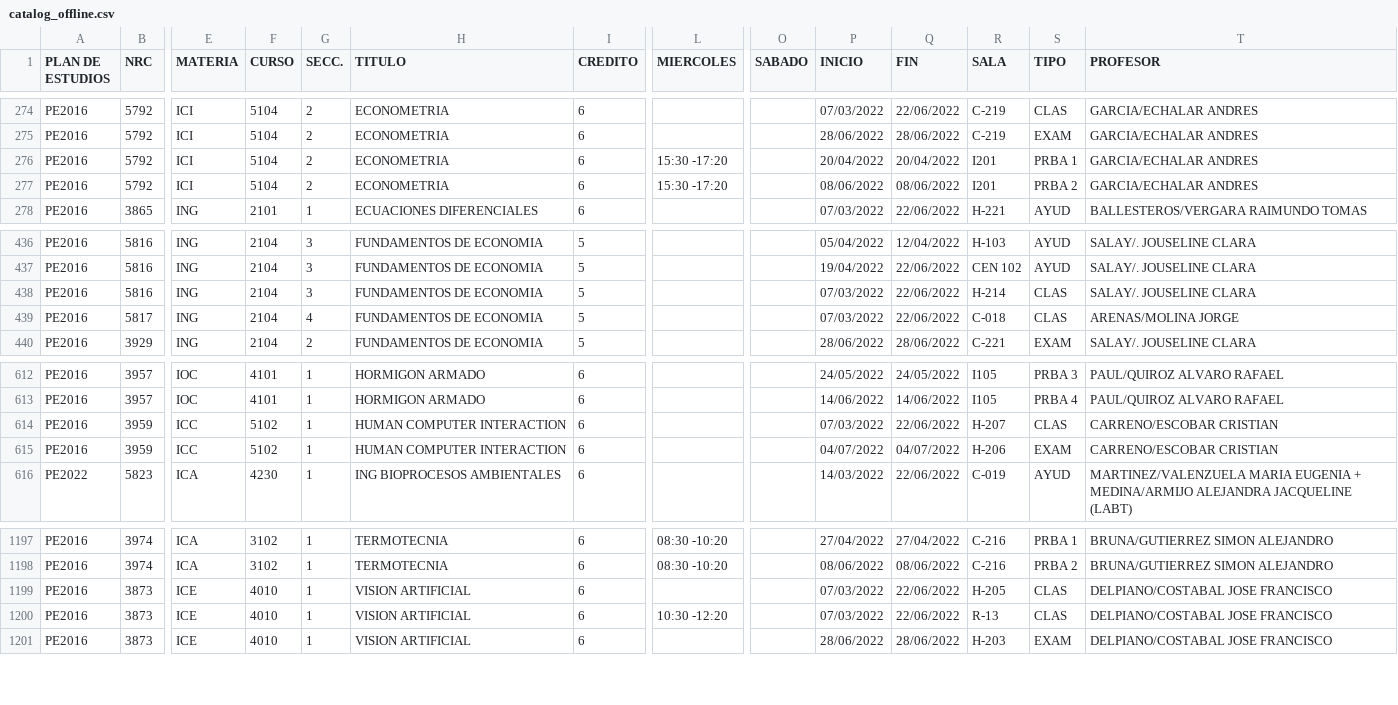
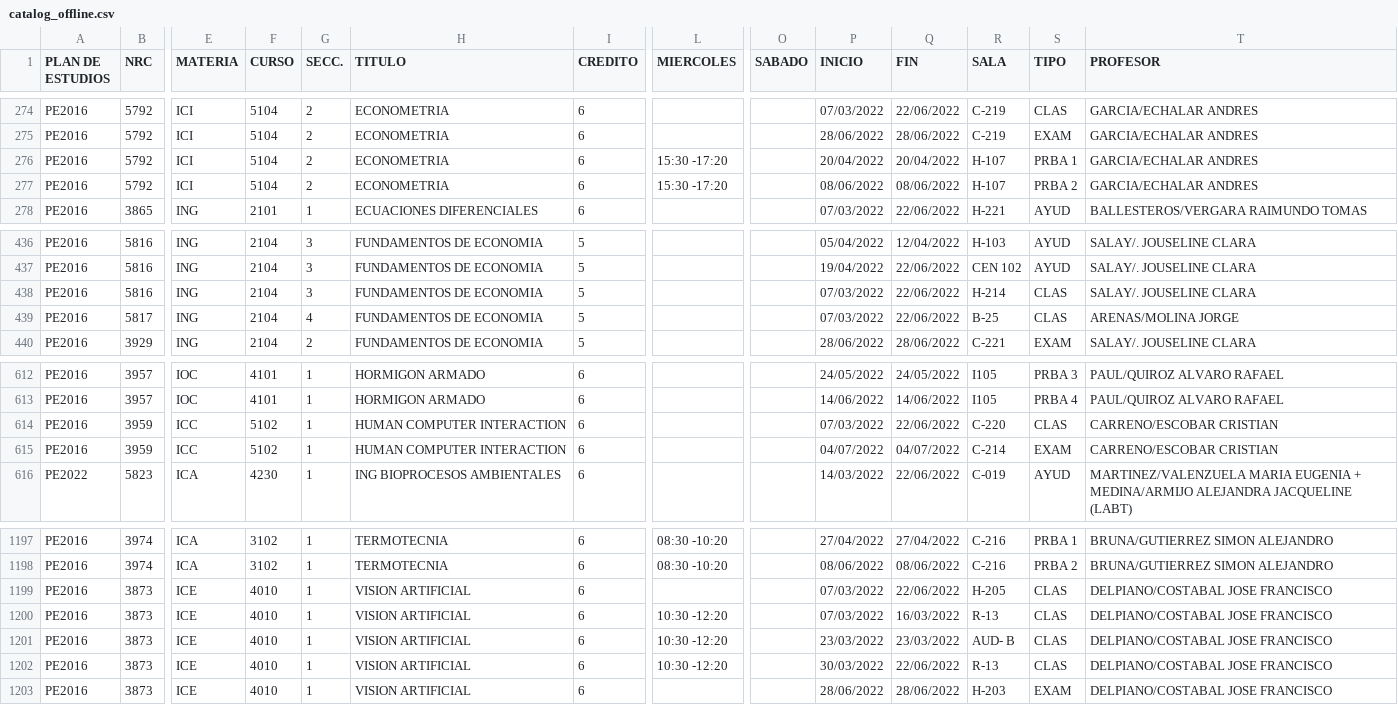
Before and after one commit to ifgarces/TomaRamosUandes_android, a CSV file: TomaRamosUandes/app/src/main/assets/catalog_offline.csv, drawn as a sheet; only a part is shown, gaps mark what is left out; addresses are those after the commit; rows hold the shown columns only; the diff names each change by its address in the sheet, - before the commit and + after, or states it on an @@ line.

Commit message:
Offline catalog updated
Following faculty changes on March 17

```diff
--- a/TomaRamosUandes/app/src/main/assets/catalog_offline.csv
+++ b/TomaRamosUandes/app/src/main/assets/catalog_offline.csv
-R276:R277 (SALA): I201
+R276:R277 (SALA): H-107
-R439 (SALA): C-018
+R439 (SALA): B-25
-R614 (SALA): H-207
+R614 (SALA): C-220
-R615 (SALA): H-206
+R615 (SALA): C-214
+row 1200: PE2016 | 3873 | ICE | 4010 | 1 | VISION ARTIFICIAL | 6 | 10:30 -12:20 |  | 07/03/2022 | 16/03/2022 | R-13 | CLAS | DELPIANO/COSTABAL JOSE FRANCISCO
+row 1201: PE2016 | 3873 | ICE | 4010 | 1 | VISION ARTIFICIAL | 6 | 10:30 -12:20 |  | 23/03/2022 | 23/03/2022 | AUD- B | CLAS | DELPIANO/COSTABAL JOSE FRANCISCO
-P1202 (INICIO): 07/03/2022
+P1202 (INICIO): 30/03/2022
```
